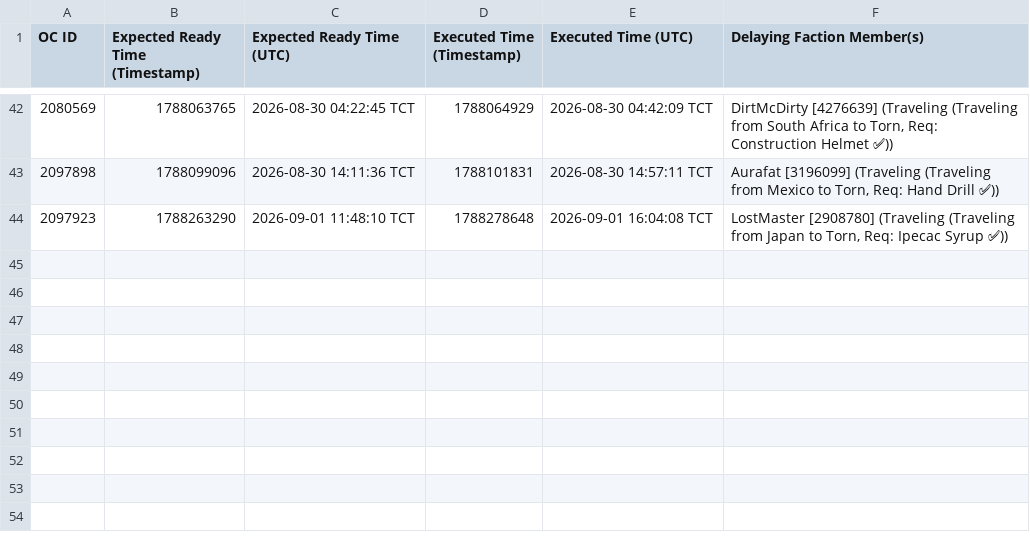
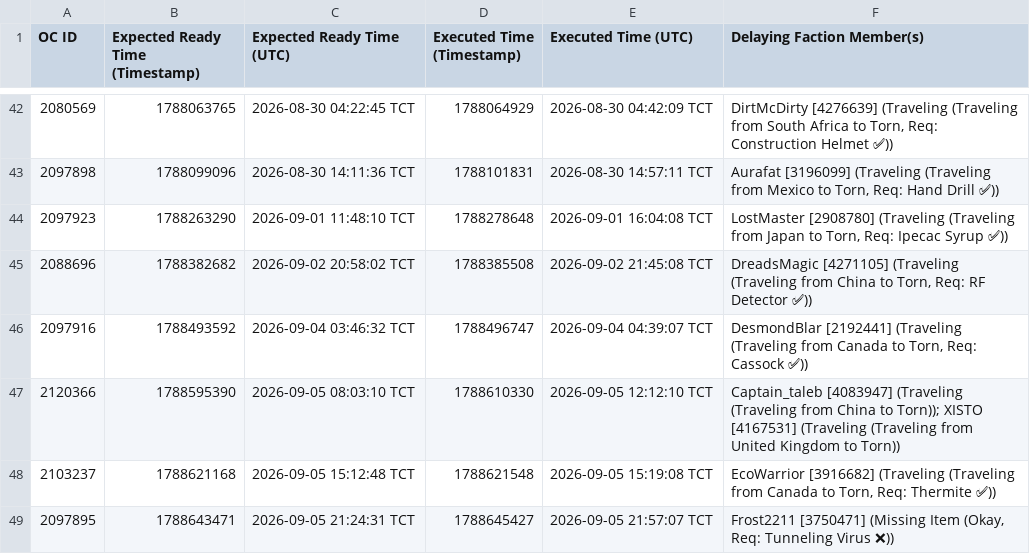
Before and after one commit to Ferrousbuns/torn-OC-Tracker, a CSV file: oc_delays.csv, drawn as a sheet; only a part is shown, gaps mark what is left out; the diff names each change by its address in the sheet, - before the commit and + after, or states it on an @@ line.

Commit message:
Auto-update oc_delay data: 2026-09-05 20:10

```diff
--- a/oc_delays.csv
+++ b/oc_delays.csv
+row 45: 2088696 | 1788382682 | 2026-09-02 20:58:02 TCT | 1788385508 | 2026-09-02 21:45:08 TCT | DreadsMagic [4271105] (Traveling (Traveling from China to Torn, Req: RF Detector ✅))
+row 46: 2097916 | 1788493592 | 2026-09-04 03:46:32 TCT | 1788496747 | 2026-09-04 04:39:07 TCT | DesmondBlar [2192441] (Traveling (Traveling from Canada to Torn, Req: Cassock ✅))
+row 47: 2120366 | 1788595390 | 2026-09-05 08:03:10 TCT | 1788610330 | 2026-09-05 12:12:10 TCT | Captain_taleb [4083947] (Traveling (Traveling from China to Torn)); XISTO [4167531] (Traveling (Traveling from United Kingdom to Torn))
+row 48: 2103237 | 1788621168 | 2026-09-05 15:12:48 TCT | 1788621548 | 2026-09-05 15:19:08 TCT | EcoWarrior [3916682] (Traveling (Traveling from Canada to Torn, Req: Thermite ✅))
+row 49: 2097895 | 1788643471 | 2026-09-05 21:24:31 TCT | 1788645427 | 2026-09-05 21:57:07 TCT | Frost2211 [3750471] (Missing Item (Okay, Req: Tunneling Virus ❌))
```
